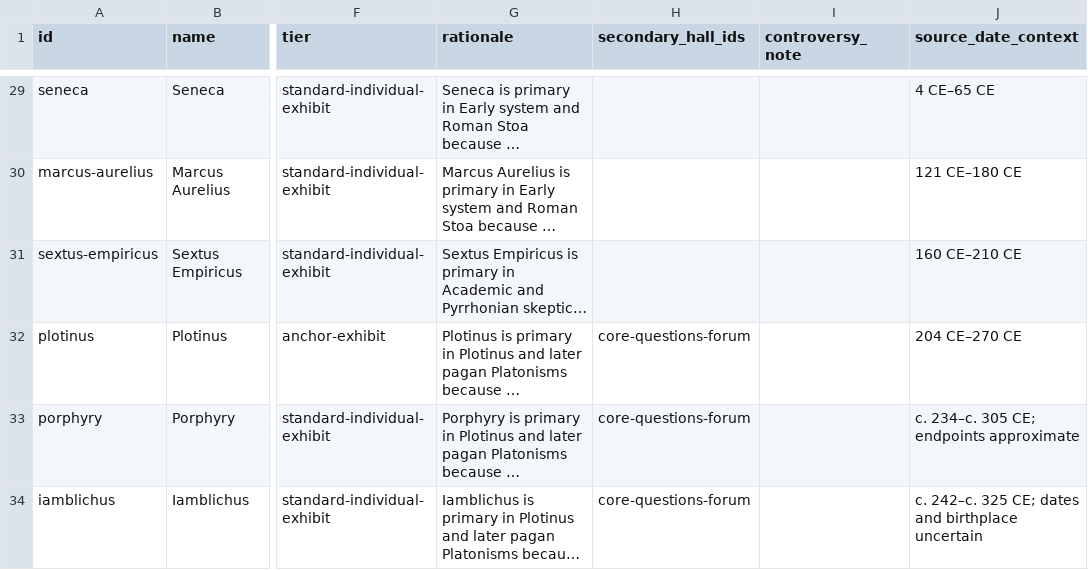
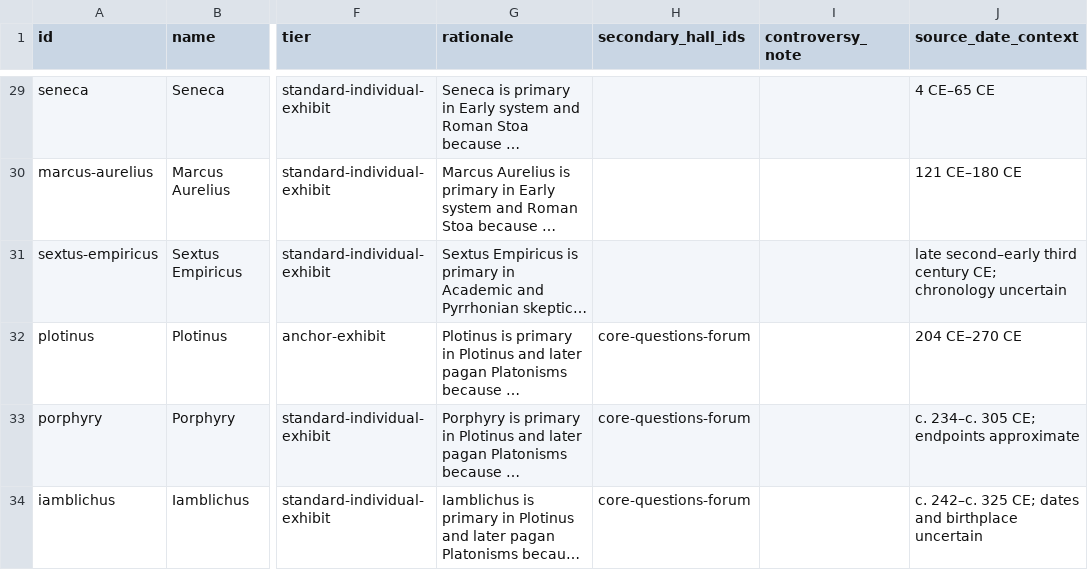
Before and after one commit to Da3dalusCode/philosophy-museum, a CSV file: docs/museum-masterplan/philosopher-assignments.csv, drawn as a sheet; only a part is shown, gaps mark what is left out; long unchanged cells end in …; the diff names each change by its address in the sheet, - before the commit and + after, or states it on an @@ line.

Commit message:
Align Sextus masterplan date context

```diff
--- a/docs/museum-masterplan/philosopher-assignments.csv
+++ b/docs/museum-masterplan/philosopher-assignments.csv
-J31 (source_date_context): 160 CE–210 CE
+J31 (source_date_context): late second–early third century CE; chronology uncertain
```
